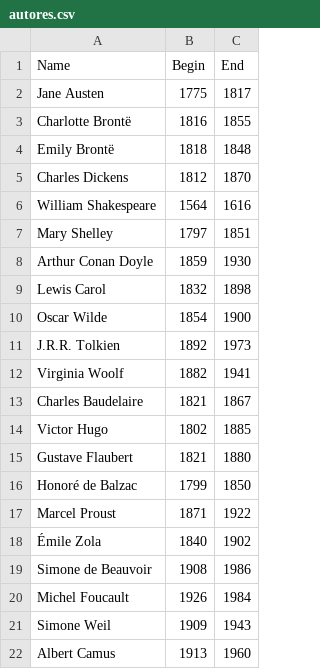
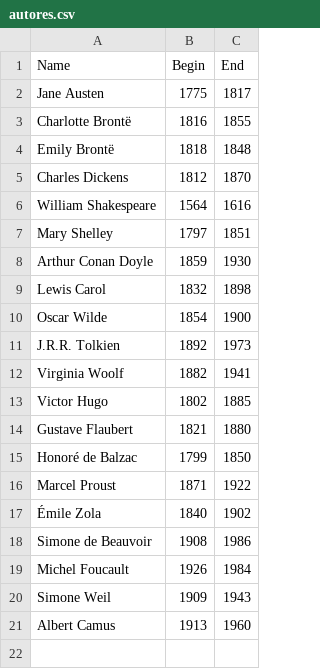
Before and after one commit to ellfiscina/timeline, a CSV file: autores.csv, drawn as a sheet.

```diff
--- a/autores.csv
+++ b/autores.csv
@@ -12,3 +12,2 @@ J.R.R. Tolkien,1892,1973
 Virginia Woolf,1882,1941
-Charles Baudelaire,1821,1867
 Victor Hugo,1802,1885
```
Also changed, not shown: england.csv, france.csv, 3 other files.
